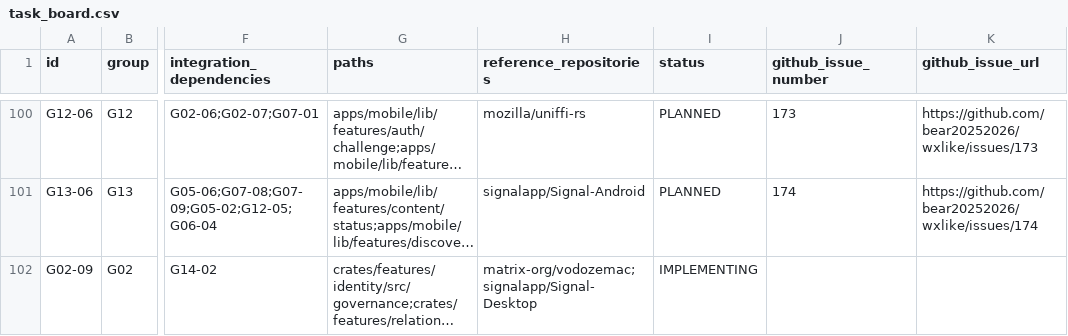
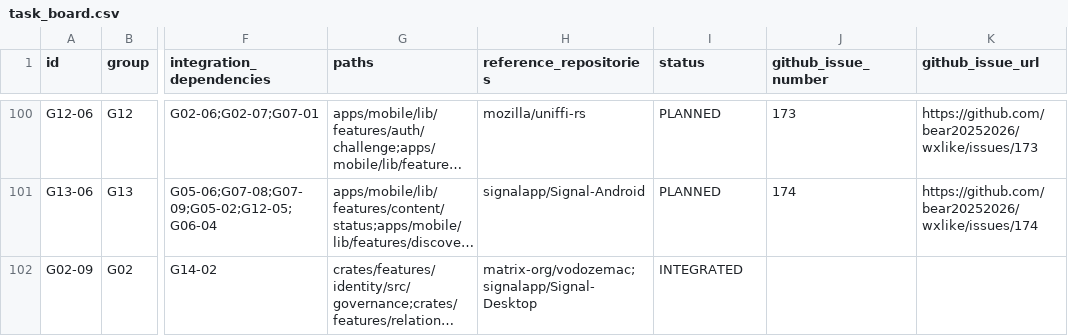
Before and after one commit to bear20252026/wxlike, a CSV file: docs/full-platform-delivery/task_board.csv, drawn as a sheet; only a part is shown, gaps mark what is left out; long unchanged cells end in …; the diff names each change by its address in the sheet, - before the commit and + after, or states it on an @@ line.

Commit message:
feat(G02-09): 账户治理 HTTP 面挂载与平台联动（G02-09-governance 三 blocking 请求执行）
- http-mount：identity_admin.rs 挂五端点（suspend/unsuspend/device revoke/group govern/元数据视图），
  x-admin-token = Admin audience 会话令牌（域内 authenticate_operator 服务端二次鉴权），
  整段同步域调用包 spawn_blocking（ADR-28）。
- session-linkage：domain/governance.rs 生产实现 PlatformGovernancePort+UserMetadataPort——
  独立第二条连接防死锁（域调用持主库锁）；users 镜像、群成员缓存清理、跨域计数；
  create_session_for_device 接 ensure_user_active 闸门（封禁登录 403，临时封禁到期惰性放行）。
- users-migration：db.rs migrate_governance_columns 幂等补三列，schema 快照同步。
- 验收：platform/tests/governance_admin.rs 6 用例（封禁撤销+镜像+闸门/受众分离/幂等解封/
  惰性到期/群治理幂等/视图计数）；平台 35 测试文件+lib 55 全绿。
- 台账：IR → executed-pending-live-evidence（附执行记录）；tasks/task_board → INTEGRATED；
  快照 --write 重生成漂移 0；治理 SQL 提案转执行记录；docs/handover-2026-11-19.md 入库。

```diff
--- a/docs/full-platform-delivery/task_board.csv
+++ b/docs/full-platform-delivery/task_board.csv
-I102 (status): IMPLEMENTING
+I102 (status): INTEGRATED
```
Also changed, not shown: 13 other files.
